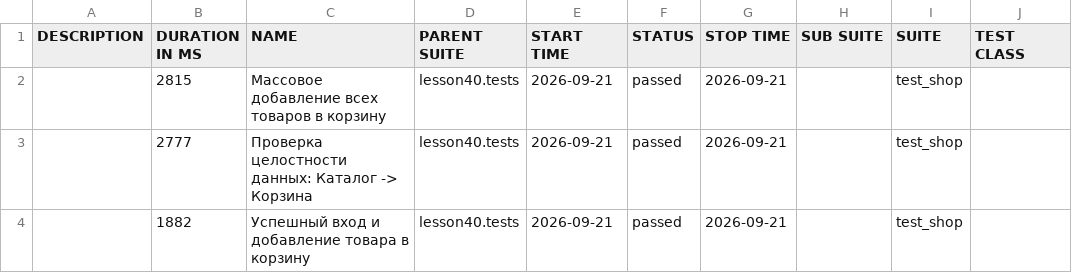
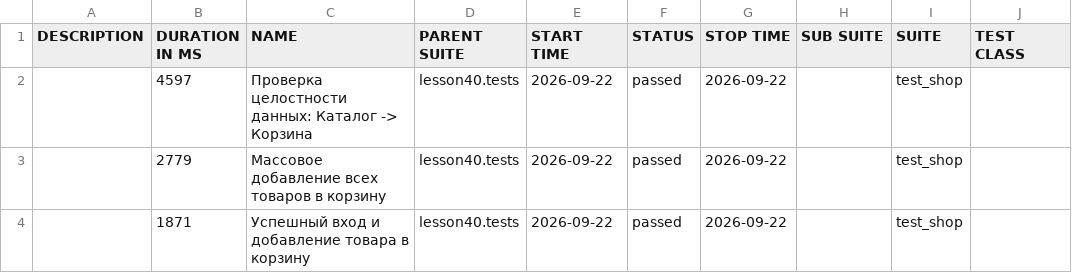
Before and after one commit to marinadieulina-droid/automation, a CSV file: data/suites.csv, drawn as a sheet; only a part is shown; the diff names each change by its address in the sheet, - before the commit and + after, or states it on an @@ line.

```diff
--- a/data/suites.csv
+++ b/data/suites.csv
-B2 (DURATION IN MS): 2815
+B2 (DURATION IN MS): 4597
-C2 (NAME): Массовое добавление всех товаров в корзину
+C2 (NAME): Проверка целостности данных: Каталог -> Корзина
-E2:E4 (START TIME): 2026-09-21
+E2:E4 (START TIME): 2026-09-22
-G2:G4 (STOP TIME): 2026-09-21
+G2:G4 (STOP TIME): 2026-09-22
-B3 (DURATION IN MS): 2777
+B3 (DURATION IN MS): 2779
-C3 (NAME): Проверка целостности данных: Каталог -> Корзина
+C3 (NAME): Массовое добавление всех товаров в корзину
-B4 (DURATION IN MS): 1882
+B4 (DURATION IN MS): 1871
```
Also changed, not shown: 24 other files.
